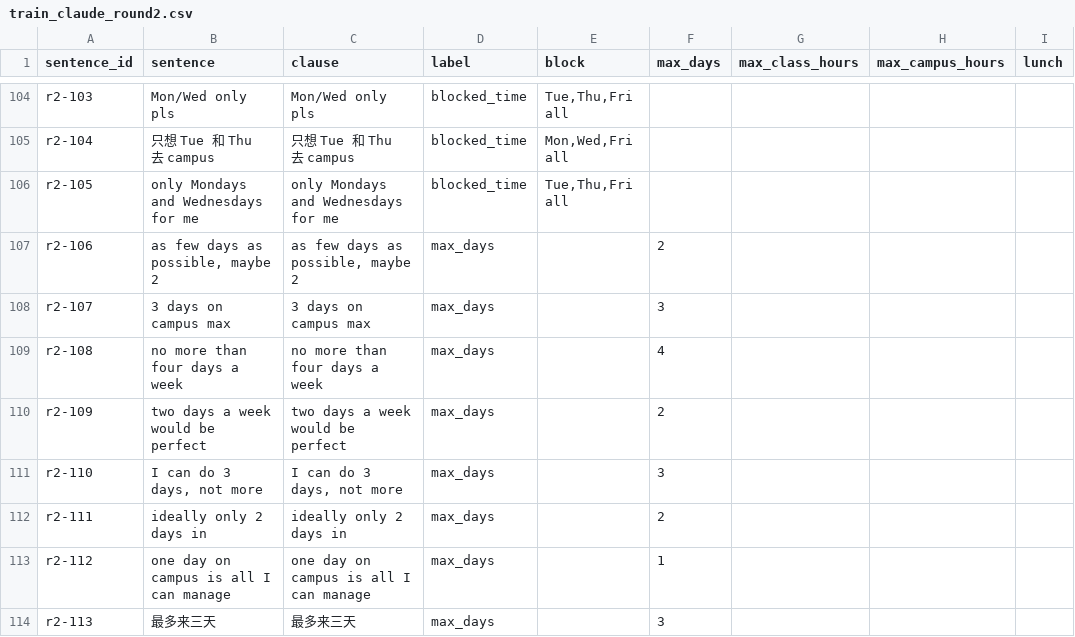
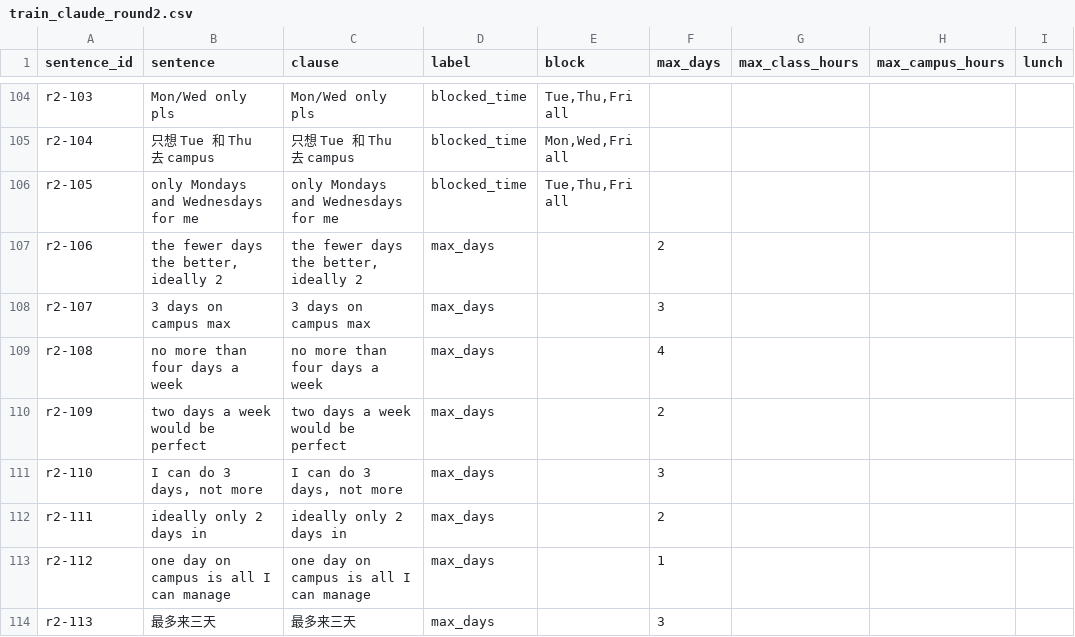
Before and after one commit to hdr050127-max/uniplan-engg2112, a CSV file: llm/parse/data/train_claude_round2.csv, drawn as a sheet; only a part is shown, gaps mark what is left out; the diff covers the shown part only; the diff names each change by its address in the sheet, - before the commit and + after, or states it on an @@ line.

```diff
--- a/llm/parse/data/train_claude_round2.csv
+++ b/llm/parse/data/train_claude_round2.csv
-B107 (sentence): as few days as possible, maybe 2
+B107 (sentence): the fewer days the better, ideally 2
-C107 (clause): as few days as possible, maybe 2
+C107 (clause): the fewer days the better, ideally 2
```
Also changed, not shown: 39 edited cells elsewhere in this file, 3 other files.
